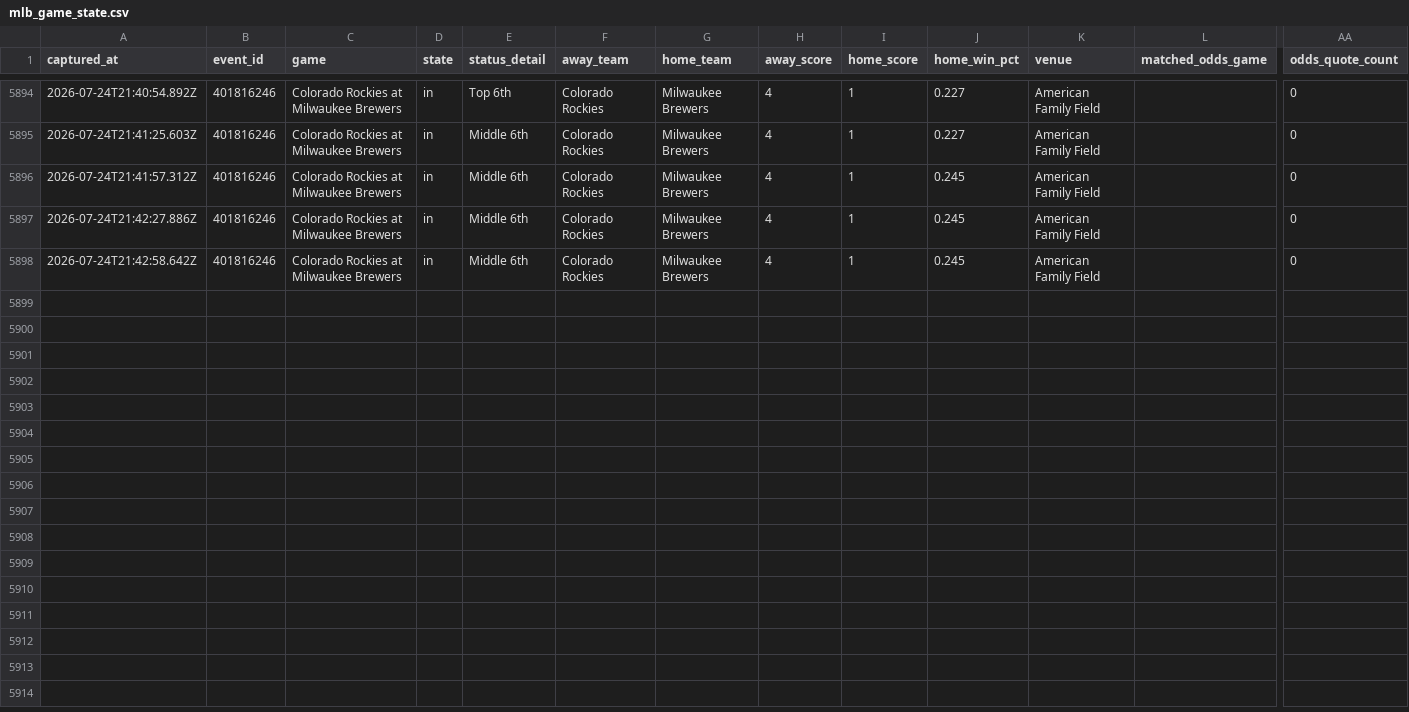
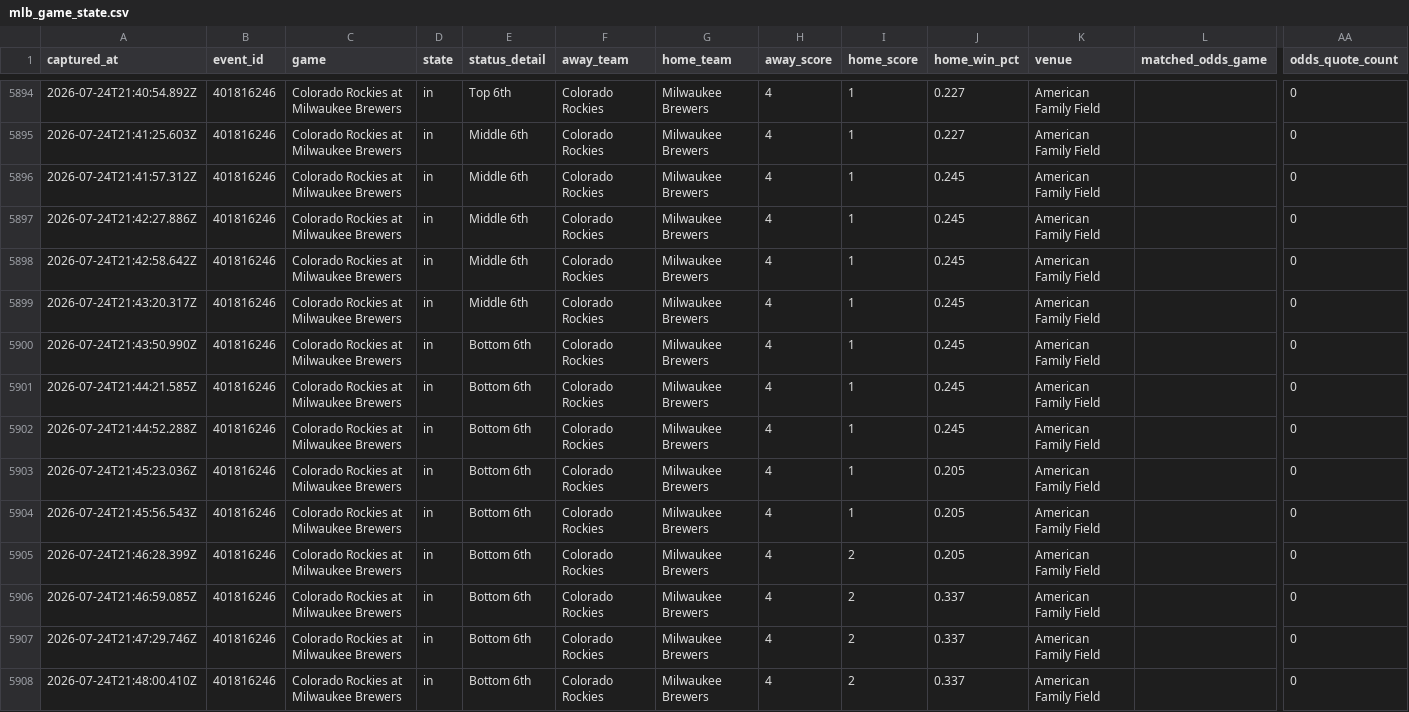
Before and after one commit to jriordan55/mlb_pbp_model, a CSV file: data/mlb_game_state.csv, drawn as a sheet; only a part is shown, gaps mark what is left out; rows hold the shown columns only; the diff names each change by its address in the sheet, - before the commit and + after, or states it on an @@ line.

Commit message:
chore: update MLB scraper data 2026-07-24T21:48Z

```diff
--- a/data/mlb_game_state.csv
+++ b/data/mlb_game_state.csv
+row 5899: 2026-07-24T21:43:20.317Z | 401816246 | Colorado Rockies at Milwaukee Brewers | in | Middle 6th | Colorado Rockies | Milwaukee Brewers | 4 | 1 | 0.245 | American Family Field |  | 0
+row 5900: 2026-07-24T21:43:50.990Z | 401816246 | Colorado Rockies at Milwaukee Brewers | in | Bottom 6th | Colorado Rockies | Milwaukee Brewers | 4 | 1 | 0.245 | American Family Field |  | 0
+row 5901: 2026-07-24T21:44:21.585Z | 401816246 | Colorado Rockies at Milwaukee Brewers | in | Bottom 6th | Colorado Rockies | Milwaukee Brewers | 4 | 1 | 0.245 | American Family Field |  | 0
+row 5902: 2026-07-24T21:44:52.288Z | 401816246 | Colorado Rockies at Milwaukee Brewers | in | Bottom 6th | Colorado Rockies | Milwaukee Brewers | 4 | 1 | 0.245 | American Family Field |  | 0
+row 5903: 2026-07-24T21:45:23.036Z | 401816246 | Colorado Rockies at Milwaukee Brewers | in | Bottom 6th | Colorado Rockies | Milwaukee Brewers | 4 | 1 | 0.205 | American Family Field |  | 0
+row 5904: 2026-07-24T21:45:56.543Z | 401816246 | Colorado Rockies at Milwaukee Brewers | in | Bottom 6th | Colorado Rockies | Milwaukee Brewers | 4 | 1 | 0.205 | American Family Field |  | 0
+row 5905: 2026-07-24T21:46:28.399Z | 401816246 | Colorado Rockies at Milwaukee Brewers | in | Bottom 6th | Colorado Rockies | Milwaukee Brewers | 4 | 2 | 0.205 | American Family Field |  | 0
+row 5906: 2026-07-24T21:46:59.085Z | 401816246 | Colorado Rockies at Milwaukee Brewers | in | Bottom 6th | Colorado Rockies | Milwaukee Brewers | 4 | 2 | 0.337 | American Family Field |  | 0
+row 5907: 2026-07-24T21:47:29.746Z | 401816246 | Colorado Rockies at Milwaukee Brewers | in | Bottom 6th | Colorado Rockies | Milwaukee Brewers | 4 | 2 | 0.337 | American Family Field |  | 0
+row 5908: 2026-07-24T21:48:00.410Z | 401816246 | Colorado Rockies at Milwaukee Brewers | in | Bottom 6th | Colorado Rockies | Milwaukee Brewers | 4 | 2 | 0.337 | American Family Field |  | 0
```
Also changed, not shown: 3 other files.
